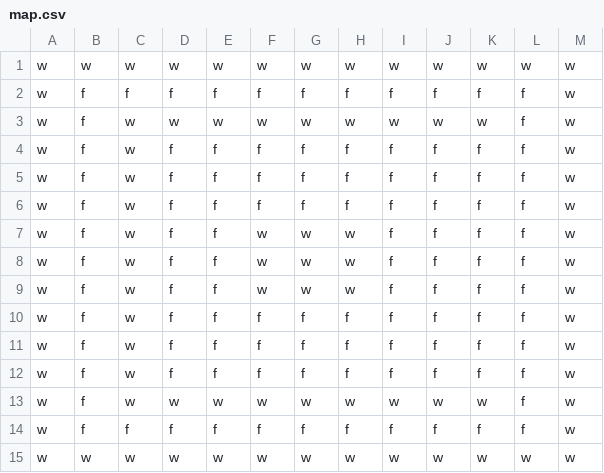
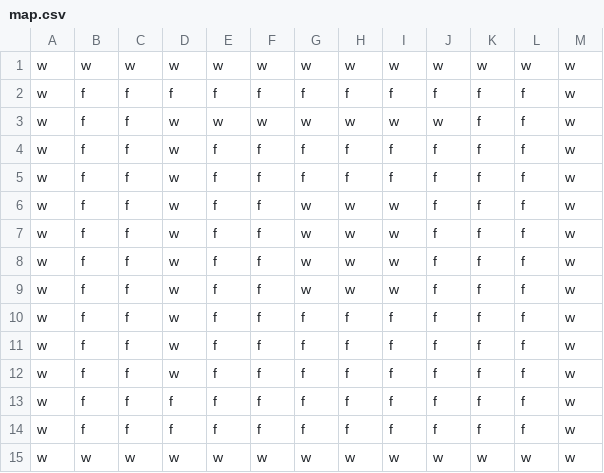
Before and after one commit to ZZcat/Spincats, a CSV file: map.csv, drawn as a sheet.

Commit message:
Update map

```diff
--- a/map.csv
+++ b/map.csv
@@ -2,13 +2,13 @@ w,w,w,w,w,w,w,w,w,w,w,w,w
 w,f,f,f,f,f,f,f,f,f,f,f,w
-w,f,w,w,w,w,w,w,w,w,w,f,w
-w,f,w,f,f,f,f,f,f,f,f,f,w
-w,f,w,f,f,f,f,f,f,f,f,f,w
-w,f,w,f,f,f,f,f,f,f,f,f,w
-w,f,w,f,f,w,w,w,f,f,f,f,w
-w,f,w,f,f,w,w,w,f,f,f,f,w
-w,f,w,f,f,w,w,w,f,f,f,f,w
-w,f,w,f,f,f,f,f,f,f,f,f,w
-w,f,w,f,f,f,f,f,f,f,f,f,w
-w,f,w,f,f,f,f,f,f,f,f,f,w
-w,f,w,w,w,w,w,w,w,w,w,f,w
+w,f,f,w,w,w,w,w,w,w,f,f,w
+w,f,f,w,f,f,f,f,f,f,f,f,w
+w,f,f,w,f,f,f,f,f,f,f,f,w
+w,f,f,w,f,f,w,w,w,f,f,f,w
+w,f,f,w,f,f,w,w,w,f,f,f,w
+w,f,f,w,f,f,w,w,w,f,f,f,w
+w,f,f,w,f,f,w,w,w,f,f,f,w
+w,f,f,w,f,f,f,f,f,f,f,f,w
+w,f,f,w,f,f,f,f,f,f,f,f,w
+w,f,f,w,f,f,f,f,f,f,f,f,w
+w,f,f,f,f,f,f,f,f,f,f,f,w
 w,f,f,f,f,f,f,f,f,f,f,f,w
```
